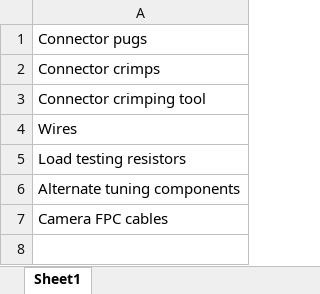
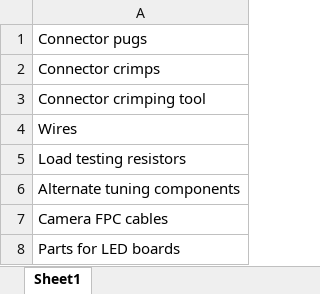
Before and after one commit to jetkov/falcon-ee, an Excel workbook: faclon-main/Complementary Components BOM.xlsx, sheet Sheet1, drawn as a sheet; values as stored, in another font and other column widths than the file's, no borders; the diff names each change by its address in the sheet, - before the commit and + after, or states it on an @@ line.

Commit message:
Select all main board components

```diff
--- a/faclon-main/Complementary Components BOM.xlsx (sheet Sheet1)
+++ b/faclon-main/Complementary Components BOM.xlsx (sheet Sheet1)
+row 8: Parts for LED boards
```
Also changed, not shown: 1 other file.
